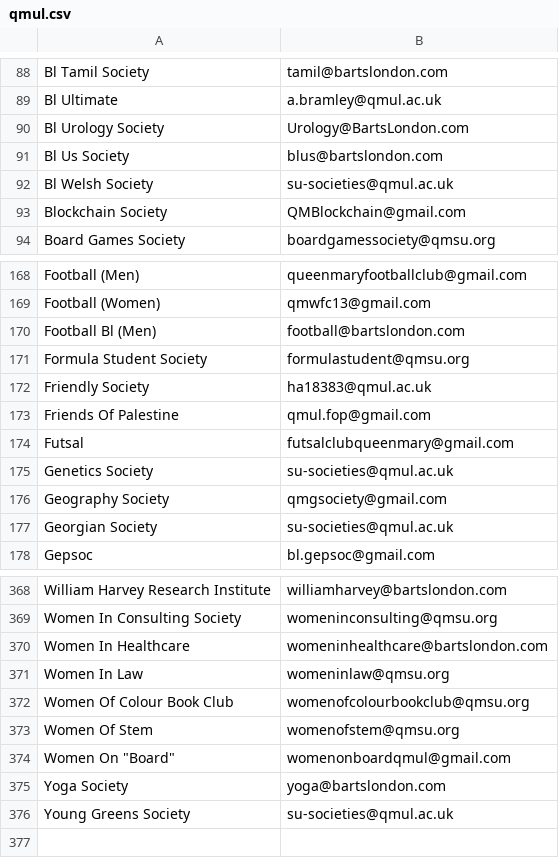
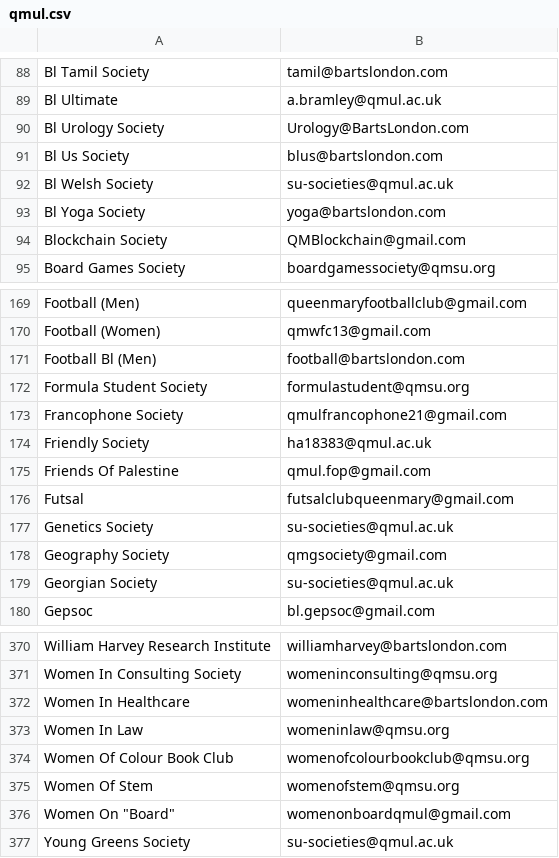
Before and after one commit to kcsoc/society-email-scrape, a CSV file: docs/output/qmul.csv, drawn as a sheet; only a part is shown, gaps mark what is left out; removed rows and columns are numbered as before the commit, all else as after; the diff names each change by its address in the sheet, - before the commit and + after, or states it on an @@ line.

```diff
--- a/docs/output/qmul.csv
+++ b/docs/output/qmul.csv
+row 93: Bl Yoga Society | yoga@bartslondon.com
+row 173: Francophone Society | qmulfrancophone21@gmail.com
-row 375: Yoga Society | yoga@bartslondon.com
```
Also changed, not shown: docs/output/cardiff.csv.
